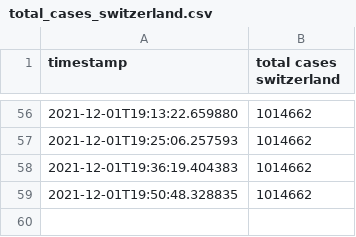
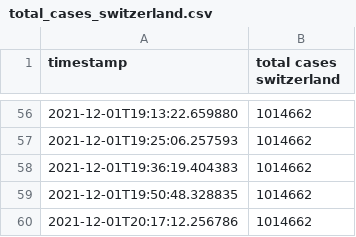
Before and after one commit to Brieden/GitHub-Actions-Data-Acquisition, a CSV file: total_cases_switzerland.csv, drawn as a sheet; only a part is shown, gaps mark what is left out; the diff names each change by its address in the sheet, - before the commit and + after, or states it on an @@ line.

Commit message:
Add changes

```diff
--- a/total_cases_switzerland.csv
+++ b/total_cases_switzerland.csv
+row 60: 2021-12-01T20:17:12.256786 | 1014662
```
